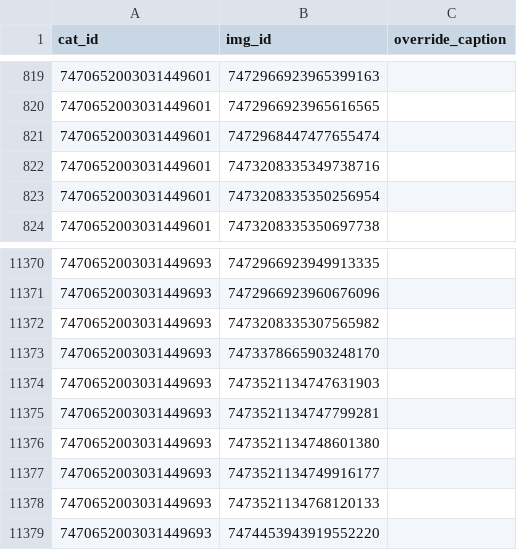
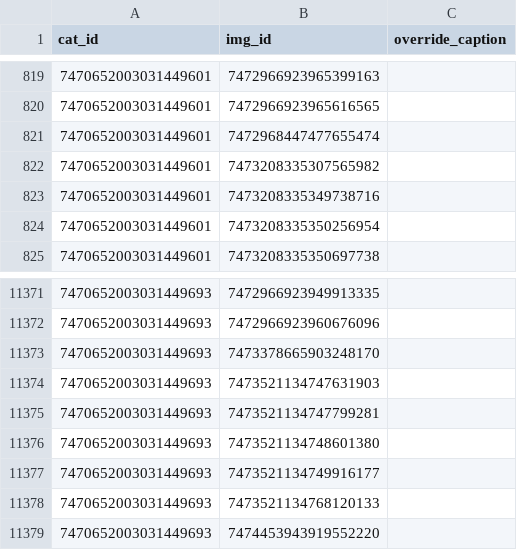
Before and after one commit to goldstargloww/aacil, a CSV file: site/database/cat_syms.csv, drawn as a sheet; only a part is shown, gaps mark what is left out.

Commit message:
Move symbol as its meaning was clarified

```diff
--- a/site/database/cat_syms.csv
+++ b/site/database/cat_syms.csv
@@ -821,2 +821,3 @@ cat_id,img_id,override_caption
 7470652003031449601,7472968447477655474,
+7470652003031449601,7473208335307565982,
 7470652003031449601,7473208335349738716,
@@ -11371,3 +11372,2 @@ cat_id,img_id,override_caption
 7470652003031449693,7472966923960676096,
-7470652003031449693,7473208335307565982,
 7470652003031449693,7473378665903248170,
```
